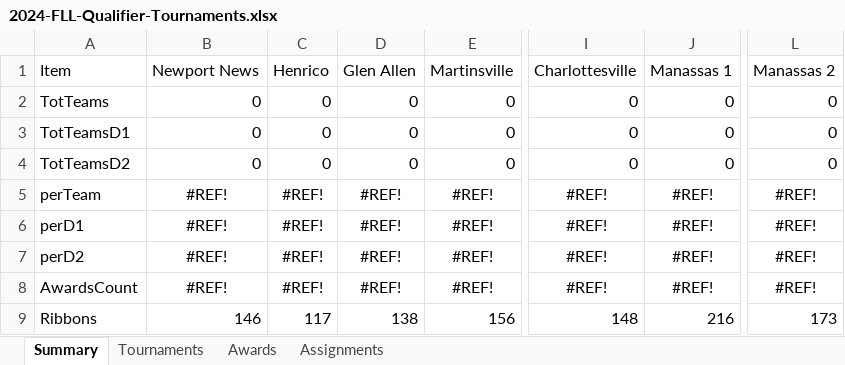
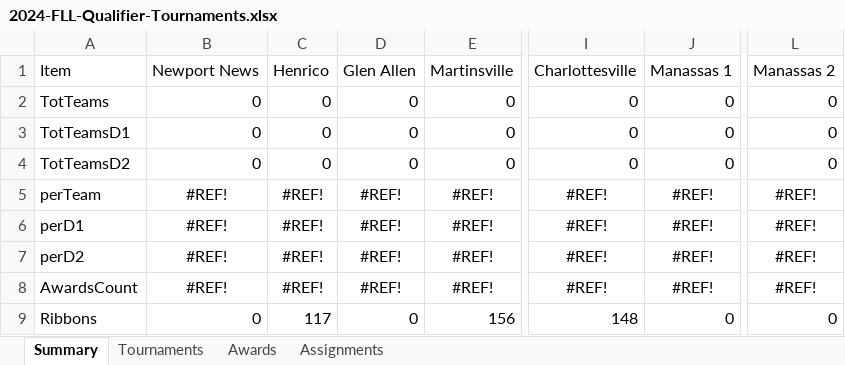
Before and after one commit to MrGibbage/OJS_Script_maker_NG, an Excel workbook: 2024/2024-FLL-Qualifier-Tournaments.xlsx, sheet Summary, drawn as a sheet; only a part is shown, gaps mark what is left out; values as stored, in another font and other column widths than the file's, no borders; table styles not drawn; the diff names each change by its address in the sheet, - before the commit and + after, or states it on an @@ line.

```diff
--- a/2024/2024-FLL-Qualifier-Tournaments.xlsx (sheet Summary)
+++ b/2024/2024-FLL-Qualifier-Tournaments.xlsx (sheet Summary)
-B9: 146
+B9: 0
-D9: 138
+D9: 0
-J9: 216
+J9: 0
-L9: 173
+L9: 0
```
Also changed, not shown: sheet Assignments, sheet Awards, sheet Tournaments, 1 other file.
